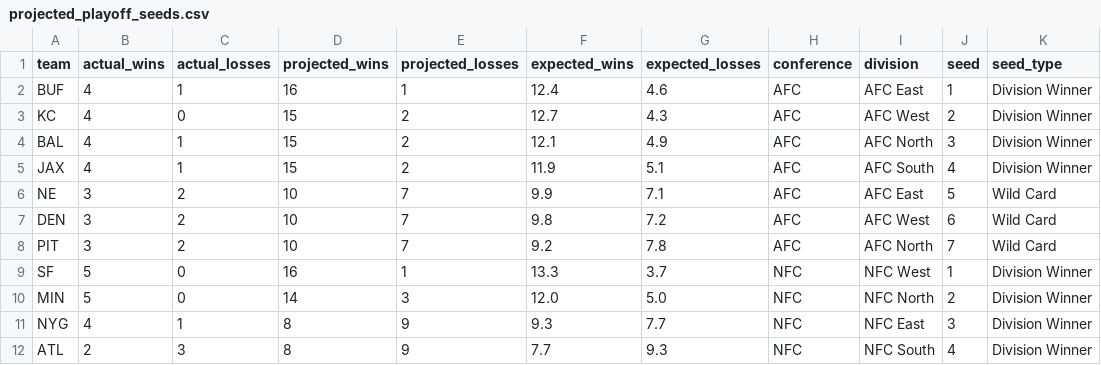
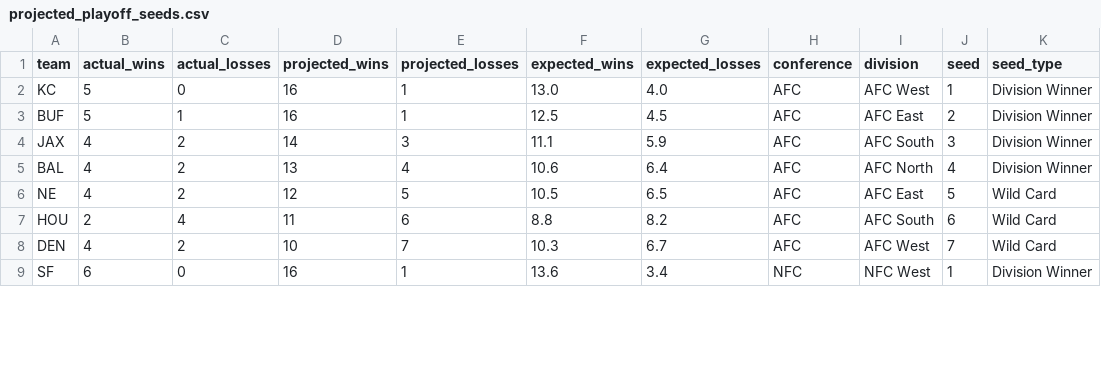
Before and after one commit to caleb259/NFL-Forecasting-Dashboard, a CSV file: data/predictions/projected_playoff_seeds.csv, drawn as a sheet; only a part is shown; the diff covers the shown part only.

```diff
--- a/data/predictions/projected_playoff_seeds.csv
+++ b/data/predictions/projected_playoff_seeds.csv
@@ -1,12 +1,9 @@
 team,actual_wins,actual_losses,projected_wins,projected_losses,expected_wins,expected_losses,conference,division,seed,seed_type
-BUF,4,1,16,1,12.4,4.6,AFC,AFC East,1,Division Winner
-KC,4,0,15,2,12.7,4.3,AFC,AFC West,2,Division Winner
-BAL,4,1,15,2,12.1,4.9,AFC,AFC North,3,Division Winner
-JAX,4,1,15,2,11.9,5.1,AFC,AFC South,4,Division Winner
-NE,3,2,10,7,9.9,7.1,AFC,AFC East,5,Wild Card
-DEN,3,2,10,7,9.8,7.2,AFC,AFC West,6,Wild Card
-PIT,3,2,10,7,9.2,7.8,AFC,AFC North,7,Wild Card
-SF,5,0,16,1,13.3,3.7,NFC,NFC West,1,Division Winner
-MIN,5,0,14,3,12.0,5.0,NFC,NFC North,2,Division Winner
-NYG,4,1,8,9,9.3,7.7,NFC,NFC East,3,Division Winner
-ATL,2,3,8,9,7.7,9.3,NFC,NFC South,4,Division Winner
+KC,5,0,16,1,13.0,4.0,AFC,AFC West,1,Division Winner
+BUF,5,1,16,1,12.5,4.5,AFC,AFC East,2,Division Winner
+JAX,4,2,14,3,11.1,5.9,AFC,AFC South,3,Division Winner
+BAL,4,2,13,4,10.6,6.4,AFC,AFC North,4,Division Winner
+NE,4,2,12,5,10.5,6.5,AFC,AFC East,5,Wild Card
+HOU,2,4,11,6,8.8,8.2,AFC,AFC South,6,Wild Card
+DEN,4,2,10,7,10.3,6.7,AFC,AFC West,7,Wild Card
+SF,6,0,16,1,13.6,3.4,NFC,NFC West,1,Division Winner
```
Also changed, not shown: 3 added rows and 14 edited cells elsewhere in this file, data/predictions/projected_2026_records.csv, data/predictions/projected_first_teams_out.csv, 5 other files.
